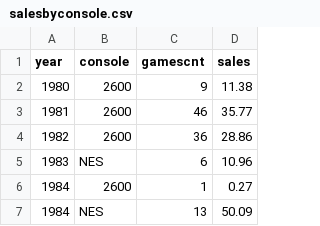
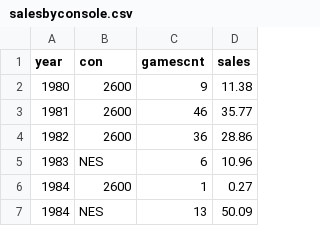
Before and after one commit to cirenel/498-DV-narrative, a CSV file: salesbyconsole.csv, drawn as a sheet; only a part is shown.

```diff
--- a/salesbyconsole.csv
+++ b/salesbyconsole.csv
@@ -1,2 +1,2 @@
-year,console,gamescnt,sales
+year,con,gamescnt,sales
 1980,2600,9,11.38
```
Also changed, not shown: 1 other file.
